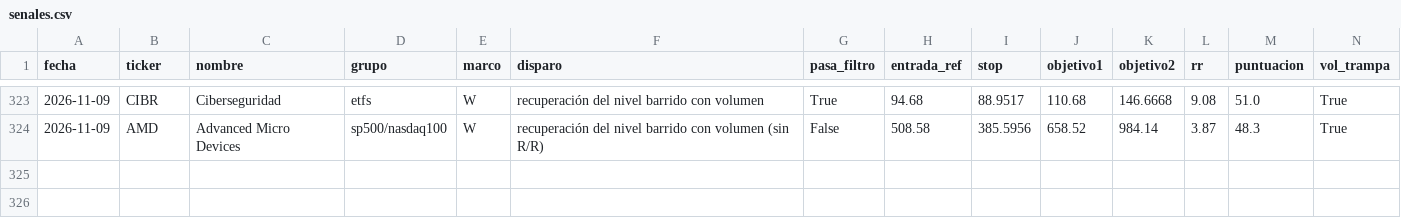
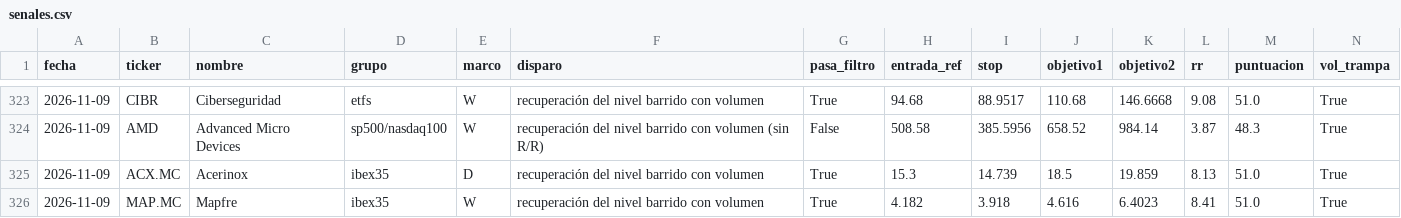
Before and after one commit to dgbancalerocava/escaner-cava, a CSV file: reports/seguimiento/senales.csv, drawn as a sheet; only a part is shown, gaps mark what is left out; rows hold the shown columns only; the diff names each change by its address in the sheet, - before the commit and + after, or states it on an @@ line.

```diff
--- a/reports/seguimiento/senales.csv
+++ b/reports/seguimiento/senales.csv
+row 325: 2026-11-09 | ACX.MC | Acerinox | ibex35 | D | recuperación del nivel barrido con volumen | True | 15.3 | 14.739 | 18.5 | 19.859 | 8.13 | 51.0 | True
+row 326: 2026-11-09 | MAP.MC | Mapfre | ibex35 | W | recuperación del nivel barrido con volumen | True | 4.182 | 3.918 | 4.616 | 6.4023 | 8.41 | 51.0 | True
```
Also changed, not shown: reports/seguimiento/operaciones.csv, 14 other files.
